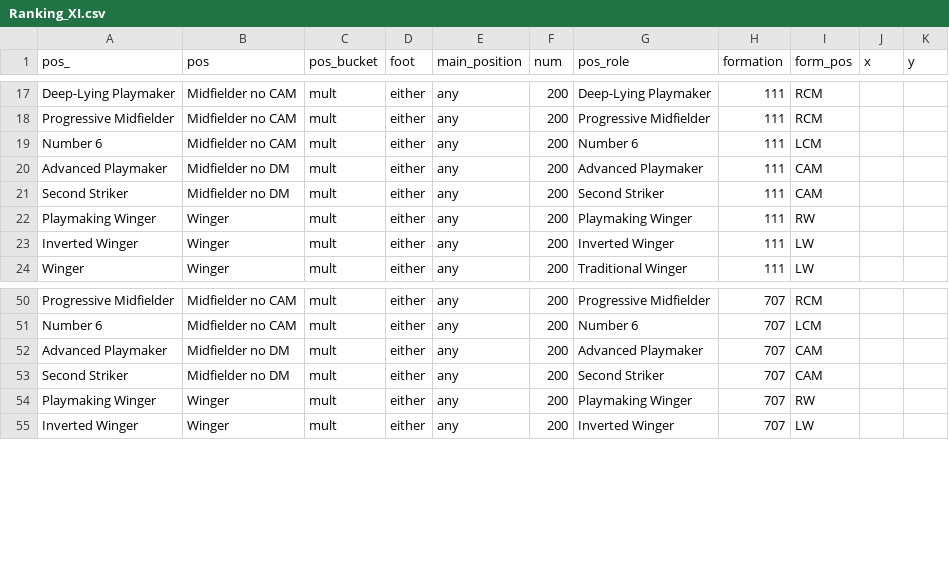
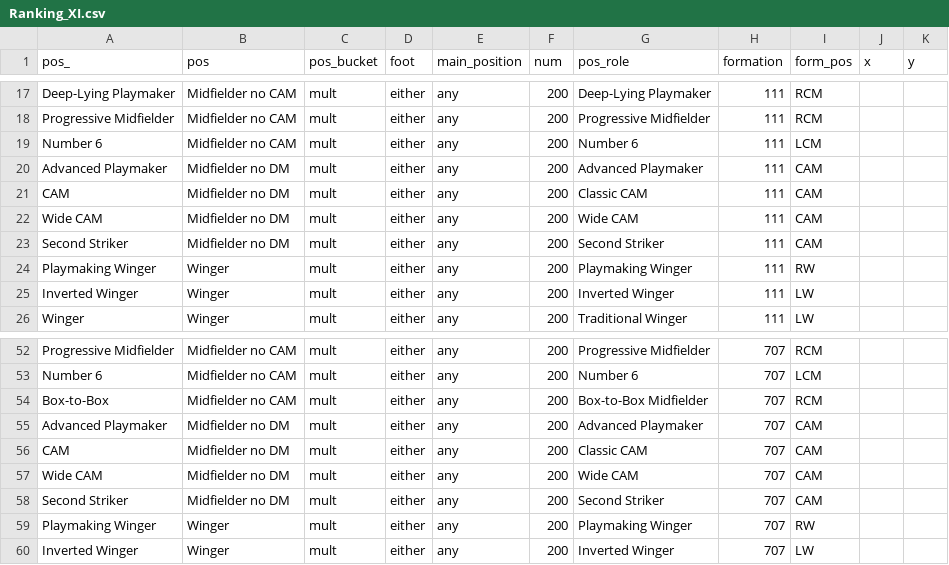
Before and after one commit to griffisben/misc-code, a CSV file: RoleRanksApp/Ranking_XI.csv, drawn as a sheet; only a part is shown, gaps mark what is left out.

Commit message:
Update Roles

```diff
--- a/RoleRanksApp/Ranking_XI.csv
+++ b/RoleRanksApp/Ranking_XI.csv
@@ -20,2 +20,4 @@ Number 6,Midfielder no CAM,mult,either,any,200,Number 6,111,LCM,,
 Advanced Playmaker,Midfielder no DM,mult,either,any,200,Advanced Playmaker,111,CAM,,
+CAM,Midfielder no DM,mult,either,any,200,Classic CAM,111,CAM,,
+Wide CAM,Midfielder no DM,mult,either,any,200,Wide CAM,111,CAM,,
 Second Striker,Midfielder no DM,mult,either,any,200,Second Striker,111,CAM,,
@@ -51,3 +53,6 @@ Progressive Midfielder,Midfielder no CAM,mult,either,any,200,Progressive Midfiel
 Number 6,Midfielder no CAM,mult,either,any,200,Number 6,707,LCM,,
+Box-to-Box,Midfielder no CAM,mult,either,any,200,Box-to-Box Midfielder,707,RCM,,
 Advanced Playmaker,Midfielder no DM,mult,either,any,200,Advanced Playmaker,707,CAM,,
+CAM,Midfielder no DM,mult,either,any,200,Classic CAM,707,CAM,,
+Wide CAM,Midfielder no DM,mult,either,any,200,Wide CAM,707,CAM,,
 Second Striker,Midfielder no DM,mult,either,any,200,Second Striker,707,CAM,,
```
Also changed, not shown: RoleRanksApp/Role_Positions_Lookup.csv, 1 other file.
